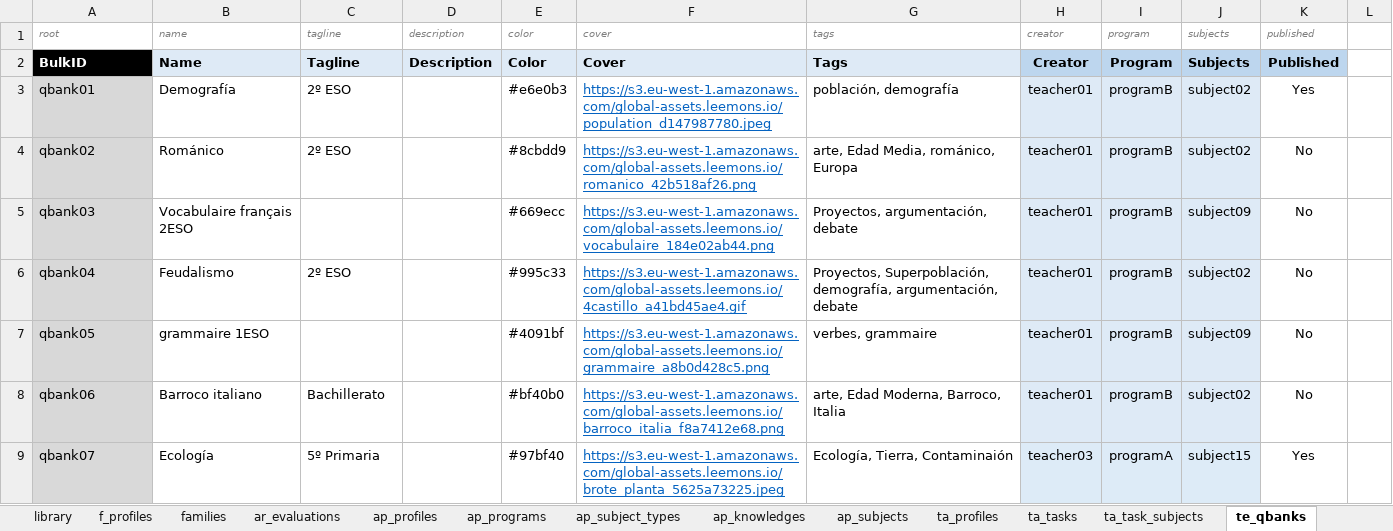
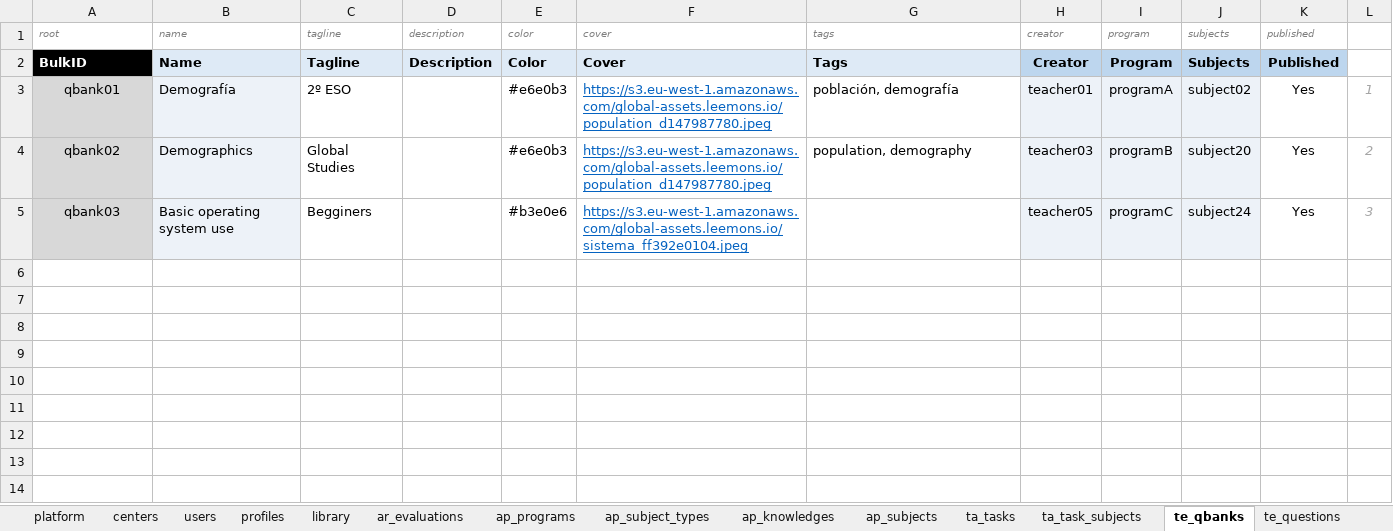
Before and after one commit to leemonade/leemons, an Excel workbook: packages/leemons-plugin-mvp-template/src/bulk/data.xlsx, sheet te_qbanks, drawn as a sheet; only a part is shown; values as stored, in another font and other column widths than the file's, no borders; charts and pictures not drawn; the diff covers the shown part only; the diff names each change by its address in the sheet, - before the commit and + after, or states it on an @@ line.

```diff
--- a/packages/leemons-plugin-mvp-template/src/bulk/data.xlsx (sheet te_qbanks)
+++ b/packages/leemons-plugin-mvp-template/src/bulk/data.xlsx (sheet te_qbanks)
-sheet tab: f_profiles
-sheet tab: families
@@ sheet tab hidden: ap_profiles @@
@@ sheet tab hidden: ta_profiles @@
-A3:A5 alignment: left
+A3:A5 alignment: center
-B3:B5 fill: none
+B3:B5 fill: #EDF2F8
-I3 (program): programB
+I3 (program): programA
-L3: (empty)
+L3: 1
-B4 (name): Románico
+B4 (name): Demographics
-C4 (tagline): 2º ESO
+C4 (tagline): Global Studies
-E4 (color): #8cbdd9
+E4 (color): #e6e0b3
-F4 (cover): https://s3.eu-west-1.amazonaws.com/global-assets.leemons.io/romanico_42b518af26.png
+F4 (cover): https://s3.eu-west-1.amazonaws.com/global-assets.leemons.io/population_d147987780.jpeg
-G4 (tags): arte, Edad Media, románico, Europa
+G4 (tags): population, demography
-H4 (creator): teacher01
+H4 (creator): teacher03
-J4 (subjects): subject02
+J4 (subjects): subject20
-K4:K5 (published): No
+K4:K5 (published): Yes
-L4: (empty)
+L4: 2
-B5 (name): Vocabulaire français 2ESO
+B5 (name): Basic operating system use
-C5 (tagline): (empty)
+C5 (tagline): Begginers
-E5 (color): #669ecc
+E5 (color): #b3e0e6
-F5 (cover): https://s3.eu-west-1.amazonaws.com/global-assets.leemons.io/vocabulaire_184e02ab44.png
+F5 (cover): https://s3.eu-west-1.amazonaws.com/global-assets.leemons.io/sistema_ff392e0104.jpeg
-G5 (tags): Proyectos, argumentación, debate
+G5 (tags): (empty)
-H5 (creator): teacher01
+H5 (creator): teacher05
-I5 (program): programB
+I5 (program): programC
-J5 (subjects): subject09
+J5 (subjects): subject24
-L5: (empty)
+L5: 3
-row 6: qbank04 | Feudalismo | 2º ESO |  | #995c33 | https://s3.eu-west-1.amazonaws.com/global-assets.leemons.io/4castillo_a41bd45ae4.gif | Proyectos, Superpoblación, demografía, argumentación, debate | teacher01 | programB | subject02 | No
-row 7: qbank05 | grammaire 1ESO |  |  | #4091bf | https://s3.eu-west-1.amazonaws.com/global-assets.leemons.io/grammaire_a8b0d428c5.png | verbes, grammaire | teacher01 | programB | subject09 | No
-row 8: qbank06 | Barroco italiano | Bachillerato |  | #bf40b0 | https://s3.eu-west-1.amazonaws.com/global-assets.leemons.io/barroco_italia_f8a7412e68.png | arte, Edad Moderna, Barroco, Italia | teacher01 | programB | subject02 | No
-row 9: qbank07 | Ecología | 5º Primaria |  | #97bf40 | https://s3.eu-west-1.amazonaws.com/global-assets.leemons.io/brote_planta_5625a73225.jpeg | Ecología, Tierra, Contaminaión | teacher03 | programA | subject15 | Yes
```
Also changed, not shown: 11 removed rows elsewhere in this sheet, sheet ap_subjects, sheet calendar, sheet te_questions, sheet library, sheet users, sheet ta_tasks, 9 more sheets, other sheet tabs, formulas that keep their value, charts or pictures, 12 other files.
